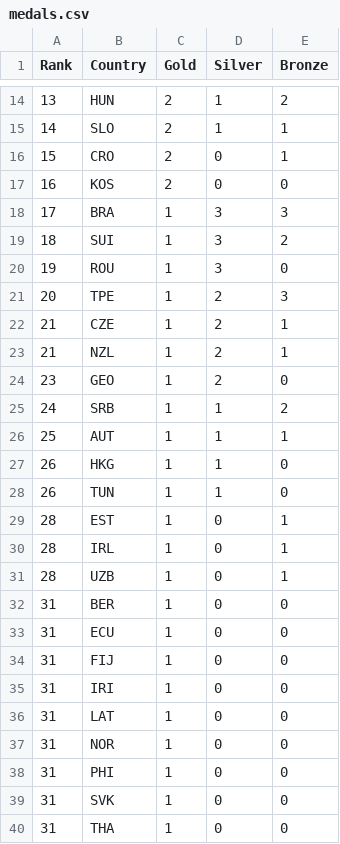
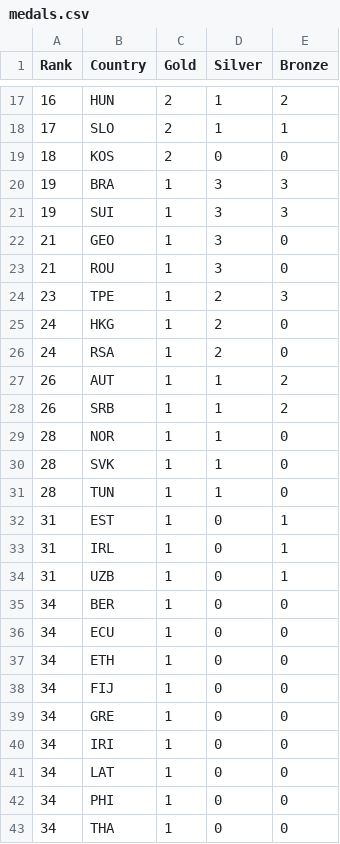
Before and after one commit to ElijahCGames/MedalTable, a CSV file: medals.csv, drawn as a sheet; only a part is shown, gaps mark what is left out; the diff covers the shown part only.

```diff
--- a/medals.csv
+++ b/medals.csv
@@ -14,27 +17,27 @@ Rank,Country,Gold,Silver,Bronze
-13,HUN,2,1,2
-14,SLO,2,1,1
-15,CRO,2,0,1
-16,KOS,2,0,0
-17,BRA,1,3,3
-18,SUI,1,3,2
-19,ROU,1,3,0
-20,TPE,1,2,3
-21,CZE,1,2,1
-21,NZL,1,2,1
-23,GEO,1,2,0
-24,SRB,1,1,2
-25,AUT,1,1,1
-26,HKG,1,1,0
-26,TUN,1,1,0
-28,EST,1,0,1
-28,IRL,1,0,1
-28,UZB,1,0,1
-31,BER,1,0,0
-31,ECU,1,0,0
-31,FIJ,1,0,0
-31,IRI,1,0,0
-31,LAT,1,0,0
-31,NOR,1,0,0
-31,PHI,1,0,0
-31,SVK,1,0,0
-31,THA,1,0,0
+16,HUN,2,1,2
+17,SLO,2,1,1
+18,KOS,2,0,0
+19,BRA,1,3,3
+19,SUI,1,3,3
+21,GEO,1,3,0
+21,ROU,1,3,0
+23,TPE,1,2,3
+24,HKG,1,2,0
+24,RSA,1,2,0
+26,AUT,1,1,2
+26,SRB,1,1,2
+28,NOR,1,1,0
+28,SVK,1,1,0
+28,TUN,1,1,0
+31,EST,1,0,1
+31,IRL,1,0,1
+31,UZB,1,0,1
+34,BER,1,0,0
+34,ECU,1,0,0
+34,ETH,1,0,0
+34,FIJ,1,0,0
+34,GRE,1,0,0
+34,IRI,1,0,0
+34,LAT,1,0,0
+34,PHI,1,0,0
+34,THA,1,0,0
```
Also changed, not shown: 8 added rows, 4 removed rows and 51 edited cells elsewhere in this file.
